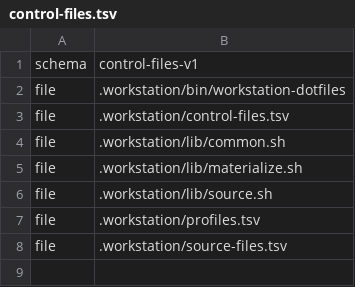
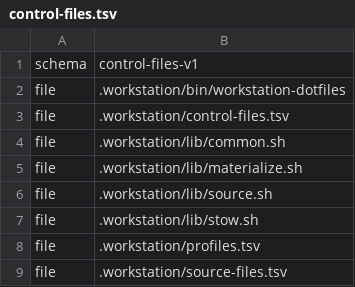
Before and after one commit to kattsushi/omarchy-supplement, a TSV file: dotfiles/.workstation/control-files.tsv, drawn as a sheet.

Commit message:
feat(dotfiles): preflight Stow ownership

```diff
--- a/dotfiles/.workstation/control-files.tsv
+++ b/dotfiles/.workstation/control-files.tsv
@@ -6,2 +6,3 @@ file	.workstation/lib/materialize.sh
 file	.workstation/lib/source.sh
+file	.workstation/lib/stow.sh
 file	.workstation/profiles.tsv
```
Also changed, not shown: 6 other files.
